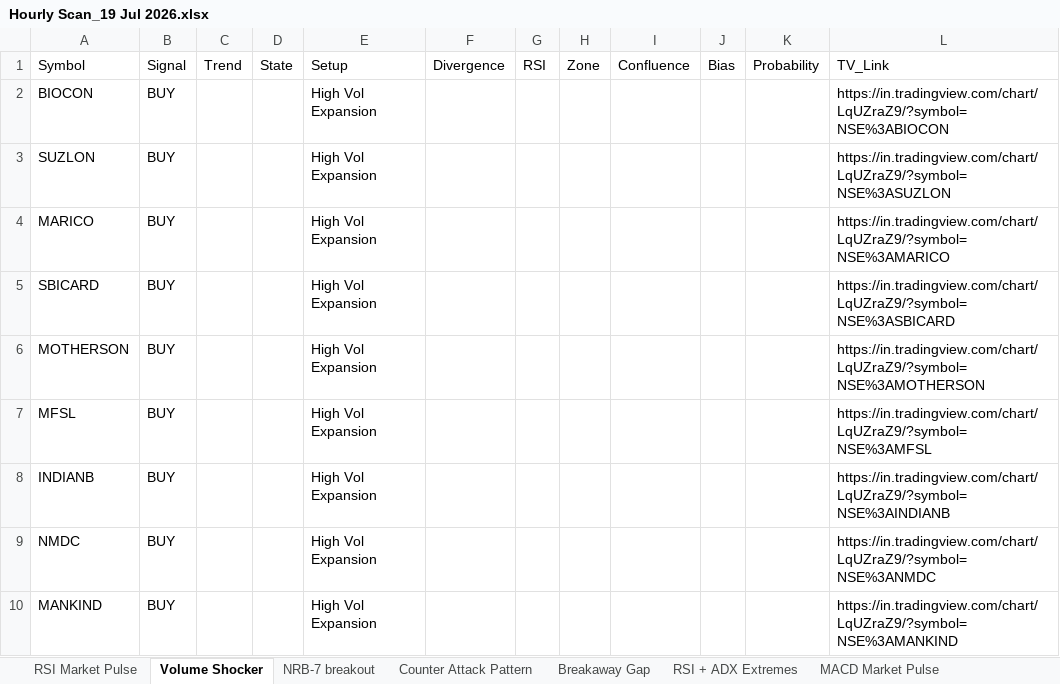
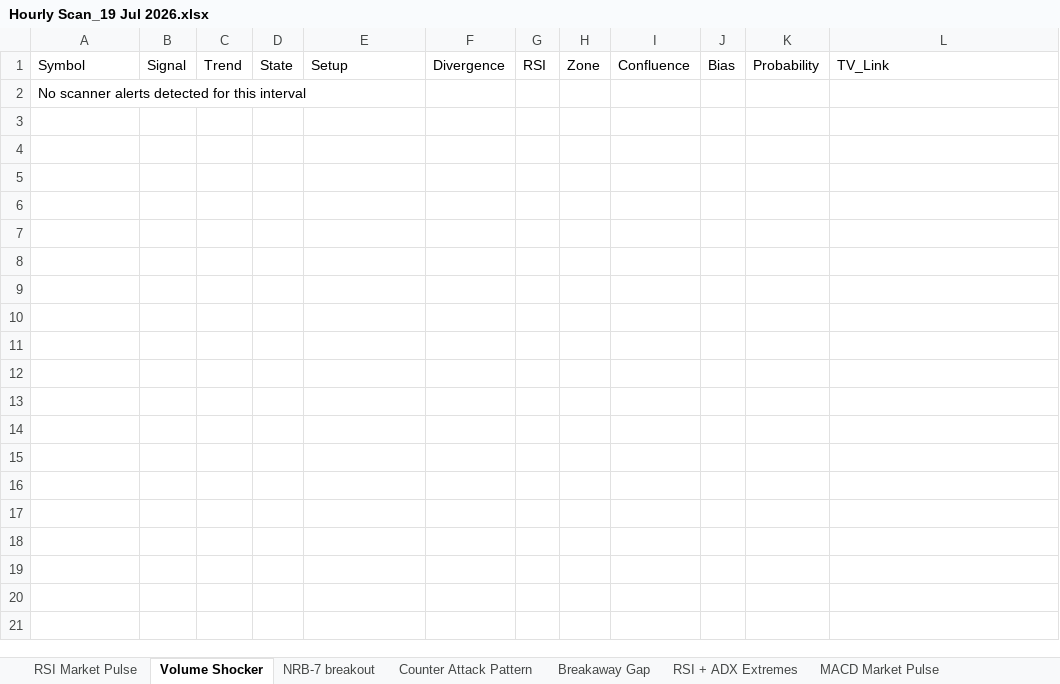
Before and after one commit to EGAVSIV/MULTIS, an Excel workbook: Output/Hourly Scan_19 Jul 2026.xlsx, sheet Volume Shocker, drawn as a sheet; values as stored, in another font and other column widths than the file's, no borders; removed rows and columns are numbered as before the commit, all else as after; the diff names each change by its address in the sheet, - before the commit and + after, or states it on an @@ line.

```diff
--- a/Output/Hourly Scan_19 Jul 2026.xlsx (sheet Volume Shocker)
+++ b/Output/Hourly Scan_19 Jul 2026.xlsx (sheet Volume Shocker)
-row 2: BIOCON | BUY |  |  | High Vol Expansion |  |  |  |  |  |  | https://in.tradingview.com/chart/LqUZraZ9/?symbol=NSE%3ABIOCON
-row 3: SUZLON | BUY |  |  | High Vol Expansion |  |  |  |  |  |  | https://in.tradingview.com/chart/LqUZraZ9/?symbol=NSE%3ASUZLON
-row 4: MARICO | BUY |  |  | High Vol Expansion |  |  |  |  |  |  | https://in.tradingview.com/chart/LqUZraZ9/?symbol=NSE%3AMARICO
-row 5: SBICARD | BUY |  |  | High Vol Expansion |  |  |  |  |  |  | https://in.tradingview.com/chart/LqUZraZ9/?symbol=NSE%3ASBICARD
-row 6: MOTHERSON | BUY |  |  | High Vol Expansion |  |  |  |  |  |  | https://in.tradingview.com/chart/LqUZraZ9/?symbol=NSE%3AMOTHERSON
-row 7: MFSL | BUY |  |  | High Vol Expansion |  |  |  |  |  |  | https://in.tradingview.com/chart/LqUZraZ9/?symbol=NSE%3AMFSL
-row 8: INDIANB | BUY |  |  | High Vol Expansion |  |  |  |  |  |  | https://in.tradingview.com/chart/LqUZraZ9/?symbol=NSE%3AINDIANB
-row 9: NMDC | BUY |  |  | High Vol Expansion |  |  |  |  |  |  | https://in.tradingview.com/chart/LqUZraZ9/?symbol=NSE%3ANMDC
-row 10: MANKIND | BUY |  |  | High Vol Expansion |  |  |  |  |  |  | https://in.tradingview.com/chart/LqUZraZ9/?symbol=NSE%3AMANKIND
+row 2: No scanner alerts detected for this interval
```
Also changed, not shown: Output/15 Min Scan_19 Jul 2026.xlsx, Output/Daily Scan_19 Jul 2026.xlsx, 4 other files.
